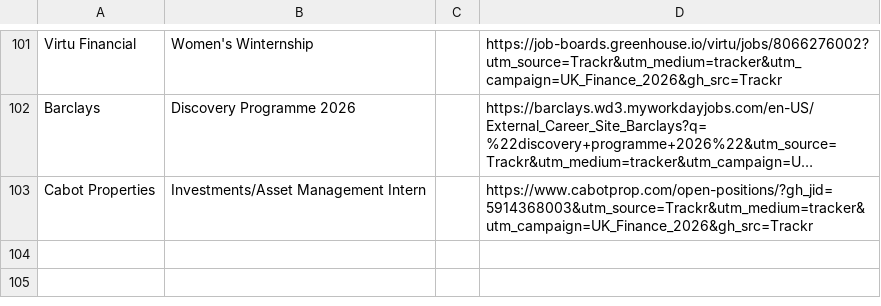
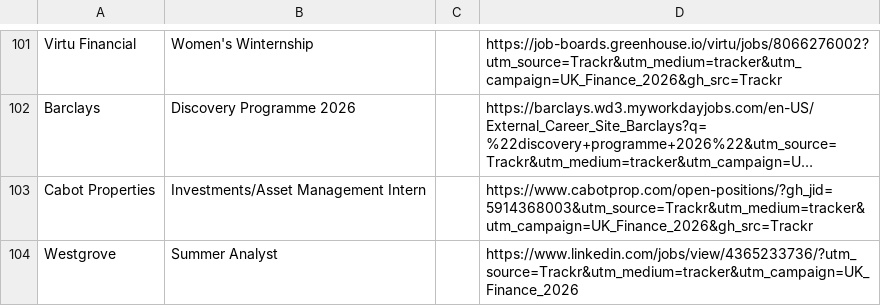
Before and after one commit to ludovicstvys/SpringIntern, a CSV file: processus_ouverts.csv, drawn as a sheet; only a part is shown, gaps mark what is left out; long unchanged cells end in …; the diff names each change by its address in the sheet, - before the commit and + after, or states it on an @@ line.

```diff
--- a/processus_ouverts.csv
+++ b/processus_ouverts.csv
+row 104: Westgrove | Summer Analyst |  | https://www.linkedin.com/jobs/view/4365233736/?utm_source=Trackr&utm_medium=tracker&utm_campaign=UK_Finance_2026
```
